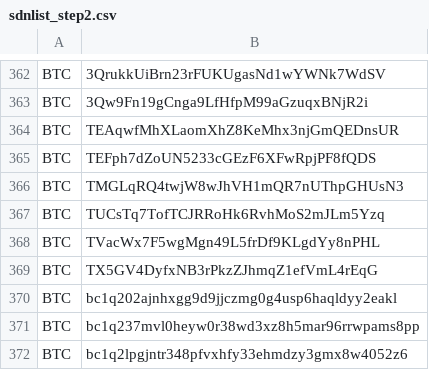
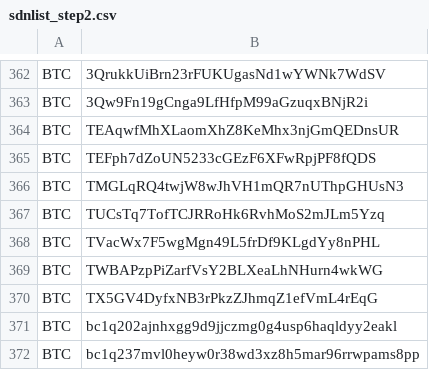
Before and after one commit to CYBAVO/Cryptocurrency_Sanction_List, a CSV file: sdnlist_step2.csv, drawn as a sheet; only a part is shown, gaps mark what is left out; the shorter side is filled out with more unchanged rows; the diff names each change by its address in the sheet, - before the commit and + after, or states it on an @@ line.

```diff
--- a/sdnlist_step2.csv
+++ b/sdnlist_step2.csv
+row 369: BTC | TWBAPzpPiZarfVsY2BLXeaLhNHurn4wkWG
```
Also changed, not shown: sdnlist.csv, sdnlist_step1.csv, 1 other file.
